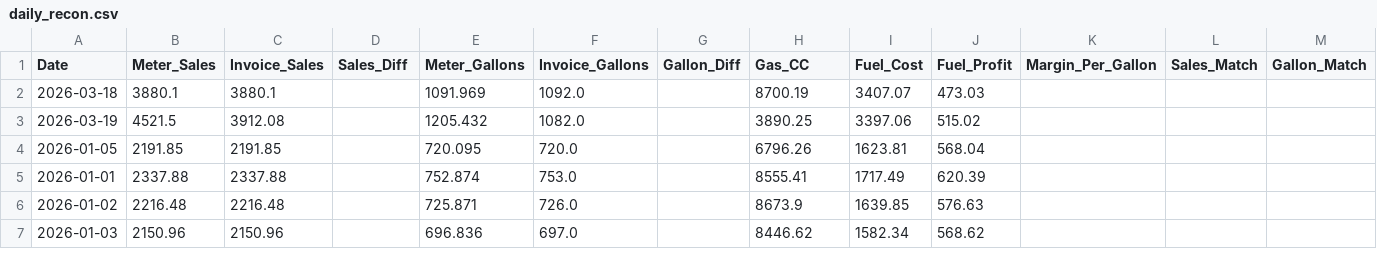
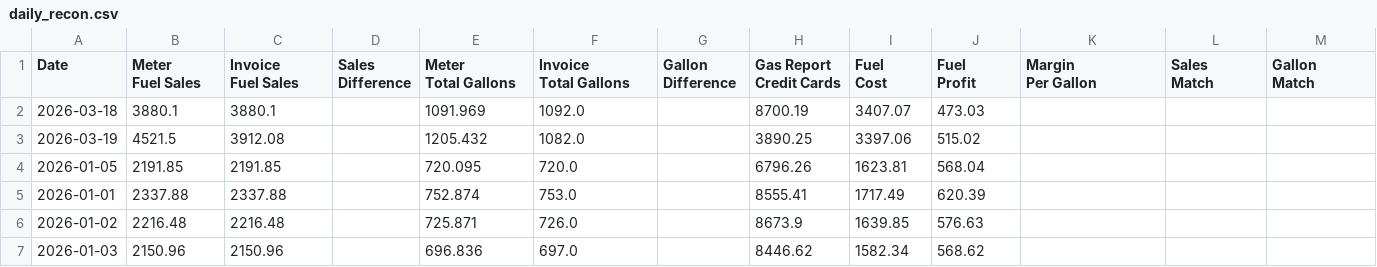
Before and after one commit to JeromeMJ/powwow-fuel-dashboard, a CSV file: data/daily_recon.csv, drawn as a sheet; only a part is shown; ↵ is a line break in a cell; the diff names each change by its address in the sheet, - before the commit and + after, or states it on an @@ line.

```diff
--- a/data/daily_recon.csv
+++ b/data/daily_recon.csv
-B1: Meter_Sales
+B1: Meter ↵ Fuel Sales
-C1: Invoice_Sales
+C1: Invoice ↵ Fuel Sales
-D1: Sales_Diff
+D1: Sales ↵ Difference
-E1: Meter_Gallons
+E1: Meter ↵ Total Gallons
-F1: Invoice_Gallons
+F1: Invoice ↵ Total Gallons
-G1: Gallon_Diff
+G1: Gallon ↵ Difference
-H1: Gas_CC
+H1: Gas Report ↵ Credit Cards
-I1: Fuel_Cost
+I1: Fuel ↵ Cost
-J1: Fuel_Profit
+J1: Fuel ↵ Profit
-K1: Margin_Per_Gallon
+K1: Margin ↵ Per Gallon
-L1: Sales_Match
+L1: Sales ↵ Match
-M1: Gallon_Match
+M1: Gallon ↵ Match
```
Also changed, not shown: data/eft_recon.csv, 1 other file.
